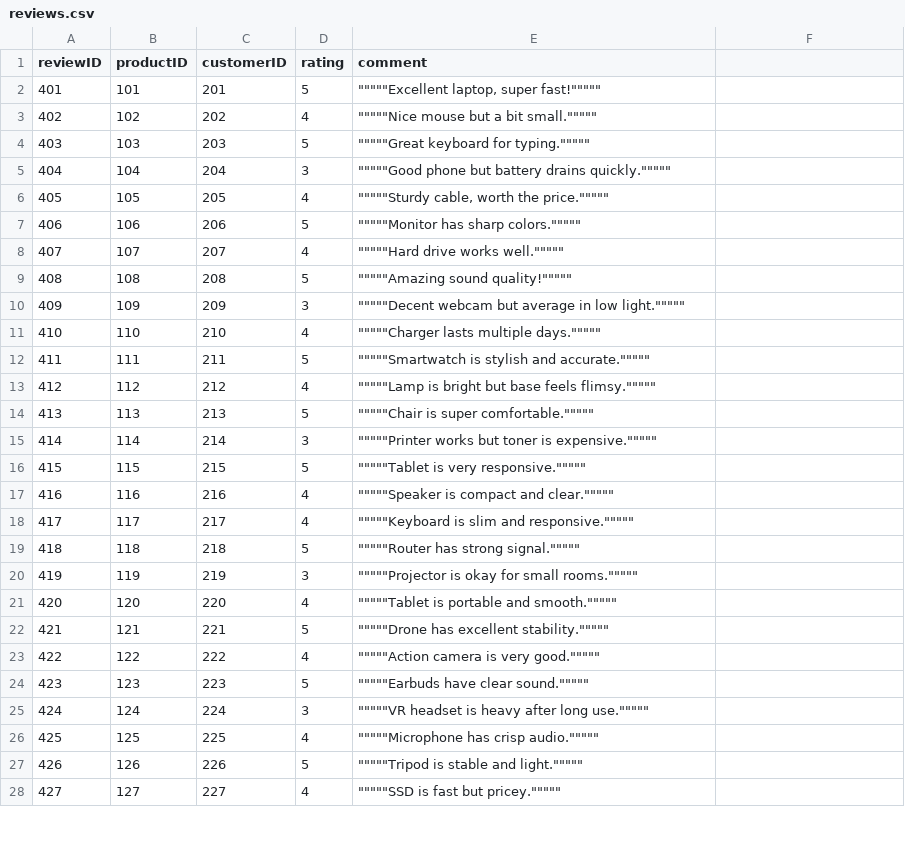
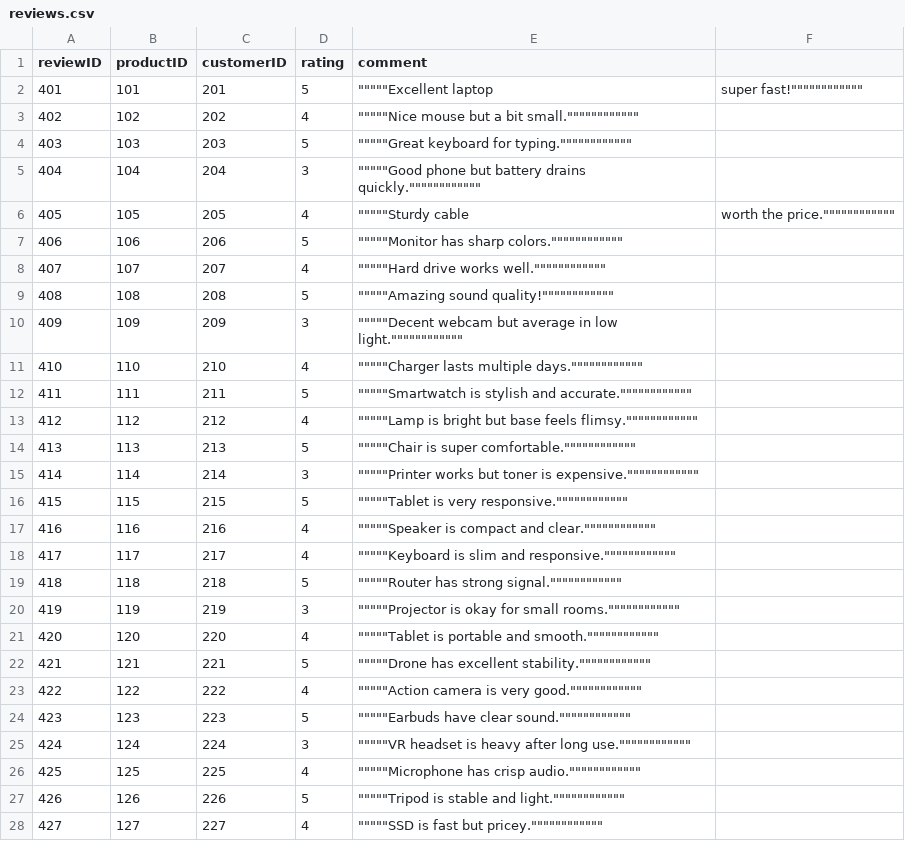
Before and after one commit to jooryA/CSC212Project-Phase1, a CSV file: dataset/reviews.csv, drawn as a sheet; only a part is shown; the diff covers the shown part only.

```diff
--- a/dataset/reviews.csv
+++ b/dataset/reviews.csv
@@ -1,28 +1,28 @@
 reviewID,productID,customerID,rating,comment
-401,101,201,5,"""""""""""Excellent laptop, super fast!"""""""""""
-402,102,202,4,"""""""""""Nice mouse but a bit small."""""""""""
-403,103,203,5,"""""""""""Great keyboard for typing."""""""""""
-404,104,204,3,"""""""""""Good phone but battery drains quickly."""""""""""
-405,105,205,4,"""""""""""Sturdy cable, worth the price."""""""""""
-406,106,206,5,"""""""""""Monitor has sharp colors."""""""""""
-407,107,207,4,"""""""""""Hard drive works well."""""""""""
-408,108,208,5,"""""""""""Amazing sound quality!"""""""""""
-409,109,209,3,"""""""""""Decent webcam but average in low light."""""""""""
-410,110,210,4,"""""""""""Charger lasts multiple days."""""""""""
-411,111,211,5,"""""""""""Smartwatch is stylish and accurate."""""""""""
-412,112,212,4,"""""""""""Lamp is bright but base feels flimsy."""""""""""
-413,113,213,5,"""""""""""Chair is super comfortable."""""""""""
-414,114,214,3,"""""""""""Printer works but toner is expensive."""""""""""
-415,115,215,5,"""""""""""Tablet is very responsive."""""""""""
-416,116,216,4,"""""""""""Speaker is compact and clear."""""""""""
-417,117,217,4,"""""""""""Keyboard is slim and responsive."""""""""""
-418,118,218,5,"""""""""""Router has strong signal."""""""""""
-419,119,219,3,"""""""""""Projector is okay for small rooms."""""""""""
-420,120,220,4,"""""""""""Tablet is portable and smooth."""""""""""
-421,121,221,5,"""""""""""Drone has excellent stability."""""""""""
-422,122,222,4,"""""""""""Action camera is very good."""""""""""
-423,123,223,5,"""""""""""Earbuds have clear sound."""""""""""
-424,124,224,3,"""""""""""VR headset is heavy after long use."""""""""""
-425,125,225,4,"""""""""""Microphone has crisp audio."""""""""""
-426,126,226,5,"""""""""""Tripod is stable and light."""""""""""
-427,127,227,4,"""""""""""SSD is fast but pricey."""""""""""
+401,101,201,5,""""""""""""Excellent laptop, super fast!""""""""""""
+402,102,202,4,""""""""""""Nice mouse but a bit small.""""""""""""
+403,103,203,5,""""""""""""Great keyboard for typing.""""""""""""
+404,104,204,3,""""""""""""Good phone but battery drains quickly.""""""""""""
+405,105,205,4,""""""""""""Sturdy cable, worth the price.""""""""""""
+406,106,206,5,""""""""""""Monitor has sharp colors.""""""""""""
+407,107,207,4,""""""""""""Hard drive works well.""""""""""""
+408,108,208,5,""""""""""""Amazing sound quality!""""""""""""
+409,109,209,3,""""""""""""Decent webcam but average in low light.""""""""""""
+410,110,210,4,""""""""""""Charger lasts multiple days.""""""""""""
+411,111,211,5,""""""""""""Smartwatch is stylish and accurate.""""""""""""
+412,112,212,4,""""""""""""Lamp is bright but base feels flimsy.""""""""""""
+413,113,213,5,""""""""""""Chair is super comfortable.""""""""""""
+414,114,214,3,""""""""""""Printer works but toner is expensive.""""""""""""
+415,115,215,5,""""""""""""Tablet is very responsive.""""""""""""
+416,116,216,4,""""""""""""Speaker is compact and clear.""""""""""""
+417,117,217,4,""""""""""""Keyboard is slim and responsive.""""""""""""
+418,118,218,5,""""""""""""Router has strong signal.""""""""""""
+419,119,219,3,""""""""""""Projector is okay for small rooms.""""""""""""
+420,120,220,4,""""""""""""Tablet is portable and smooth.""""""""""""
+421,121,221,5,""""""""""""Drone has excellent stability.""""""""""""
+422,122,222,4,""""""""""""Action camera is very good.""""""""""""
+423,123,223,5,""""""""""""Earbuds have clear sound.""""""""""""
+424,124,224,3,""""""""""""VR headset is heavy after long use.""""""""""""
+425,125,225,4,""""""""""""Microphone has crisp audio.""""""""""""
+426,126,226,5,""""""""""""Tripod is stable and light.""""""""""""
+427,127,227,4,""""""""""""SSD is fast but pricey.""""""""""""
```
Also changed, not shown: 74 edited cells elsewhere in this file, dataset/prodcuts.csv, 2 other files.
